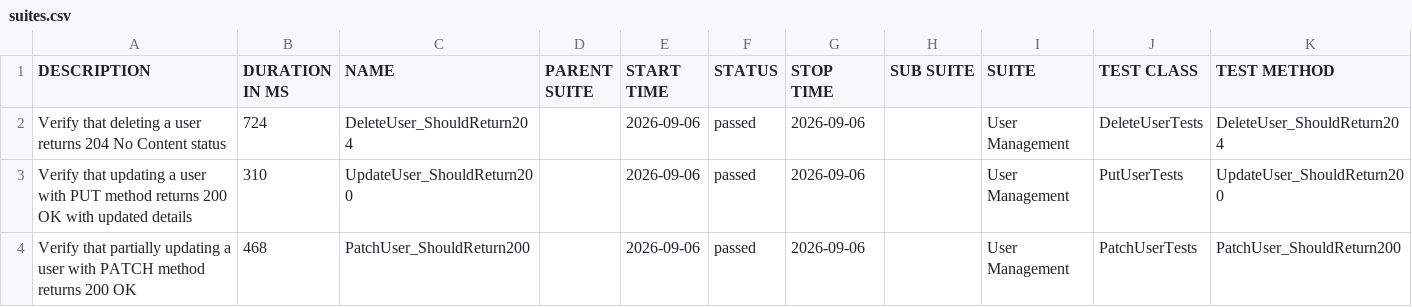
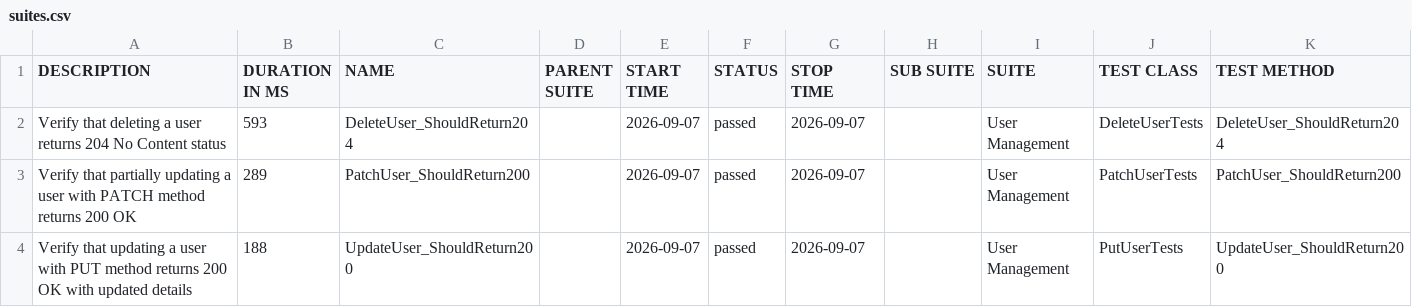
Before and after one commit to ITTVaidantGarg/Reqres-Api-GithubAction, a CSV file: regression/data/suites.csv, drawn as a sheet.

```diff
--- a/regression/data/suites.csv
+++ b/regression/data/suites.csv
@@ -1,4 +1,4 @@
 "DESCRIPTION","DURATION IN MS","NAME","PARENT SUITE","START TIME","STATUS","STOP TIME","SUB SUITE","SUITE","TEST CLASS","TEST METHOD"
-"Verify that deleting a user returns 204 No Content status","724","DeleteUser_ShouldReturn204","","2026-09-06","passed","2026-09-06","","User Management","DeleteUserTests","DeleteUser_ShouldReturn204"
-"Verify that updating a user with PUT method returns 200 OK with updated details","310","UpdateUser_ShouldReturn200","","2026-09-06","passed","2026-09-06","","User Management","PutUserTests","UpdateUser_ShouldReturn200"
-"Verify that partially updating a user with PATCH method returns 200 OK","468","PatchUser_ShouldReturn200","","2026-09-06","passed","2026-09-06","","User Management","PatchUserTests","PatchUser_ShouldReturn200"
+"Verify that deleting a user returns 204 No Content status","593","DeleteUser_ShouldReturn204","","2026-09-07","passed","2026-09-07","","User Management","DeleteUserTests","DeleteUser_ShouldReturn204"
+"Verify that partially updating a user with PATCH method returns 200 OK","289","PatchUser_ShouldReturn200","","2026-09-07","passed","2026-09-07","","User Management","PatchUserTests","PatchUser_ShouldReturn200"
+"Verify that updating a user with PUT method returns 200 OK with updated details","188","UpdateUser_ShouldReturn200","","2026-09-07","passed","2026-09-07","","User Management","PutUserTests","UpdateUser_ShouldReturn200"
```
Also changed, not shown: 26 other files.
